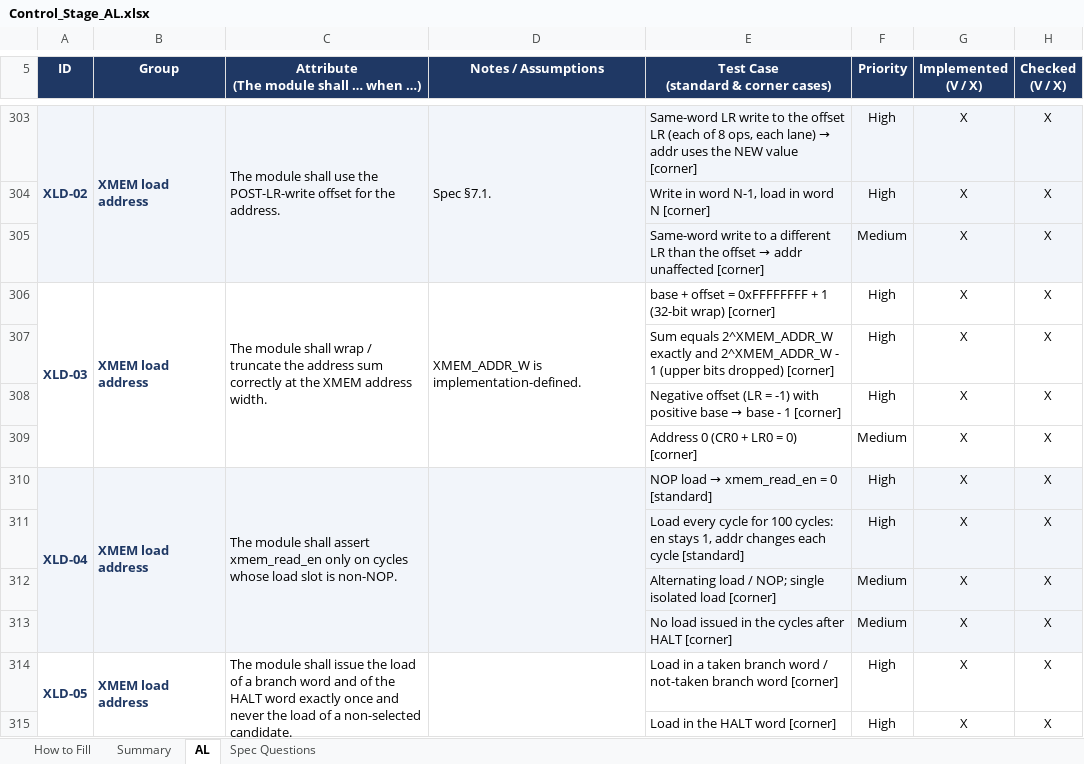
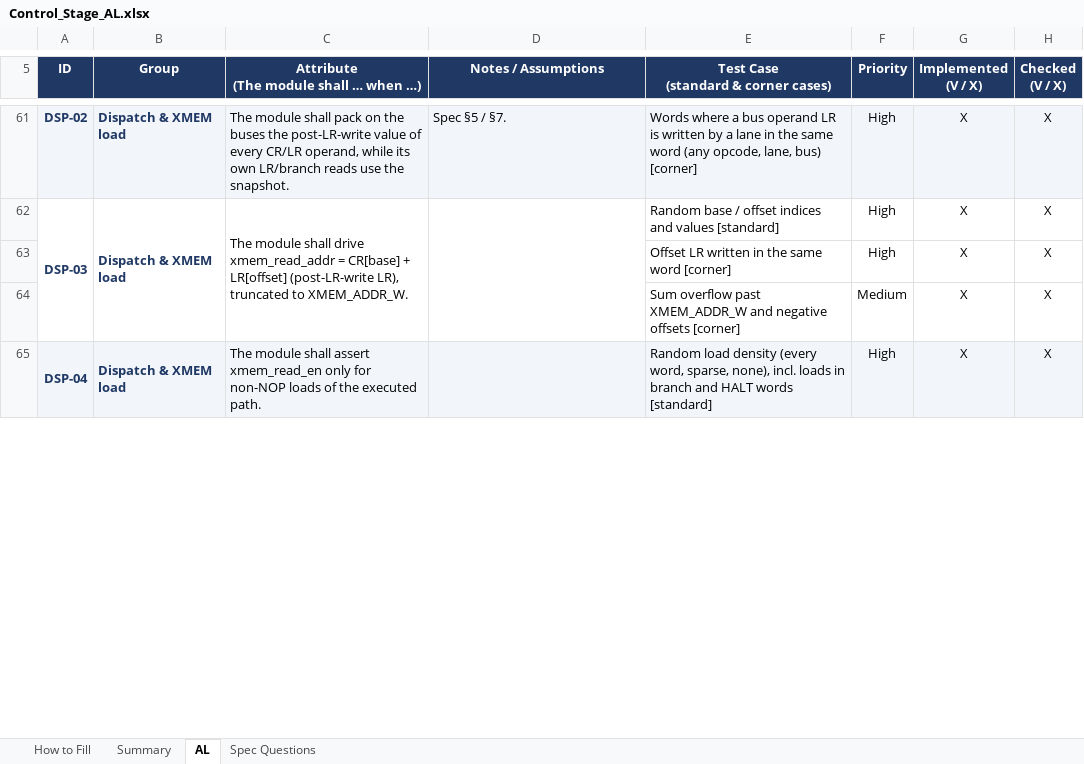
Before and after one commit to oren894/Leo_ng_Controller_Verification, an Excel workbook: Control_Stage_AL.xlsx, sheet AL, drawn as a sheet; only a part is shown, gaps mark what is left out; values as stored, in another font and other column widths than the file's, no borders; conditional formats not drawn; removed rows and columns are numbered as before the commit, all else as after; the diff covers the shown part only; the diff names each change by its address in the sheet, - before the commit and + after, or states it on an @@ line.

```diff
--- a/Control_Stage_AL.xlsx (sheet AL)
+++ b/Control_Stage_AL.xlsx (sheet AL)
-A61 (ID): XLD-02
+A61 (ID): DSP-02
-A303:A305 merged
-B61 (Group): XMEM load address
+B61 (Group): Dispatch & XMEM load
-B303:B305 merged
-C61: …module shall use the POST-LR-write offset for the address.
+C61: …module shall pack on the buses the post-LR-write value of every CR/LR operand, while its own LR/branch reads use the snapshot.
-C303:C305 merged
-D61 (Notes / Assumptions): Spec §7.1.
+D61 (Notes / Assumptions): Spec §5 / §7.
-D303:D305 merged
@@ E61: Same-word LR write to the offset LR (each of 8 ops, each lane) → addr uses the NEW value [corner] → Words where a bus operand LR is written by a lane in the same word (any opcode, lane, bus) [corner] @@
-row 304:  |  |  |  | Write in word N-1, load in word N [corner] | High | X | X
-row 305:  |  |  |  | Same-word write to a different LR than the offset → addr unaffected [corner] | Medium | X | X
-row 306: XLD-03 | XMEM load address | The module shall wrap / truncate the address sum correctly at the XMEM address width. | XMEM_ADDR_W is implementation-defined. | base + offset = 0xFFFFFFFF + 1 (32-bit wrap) [corner] | High | X | X
-row 307:  |  |  |  | Sum equals 2^XMEM_ADDR_W exactly and 2^XMEM_ADDR_W - 1 (upper bits dropped) [corner] | High | X | X
-row 308:  |  |  |  | Negative offset (LR = -1) with positive base → base - 1 [corner] | High | X | X
-row 309:  |  |  |  | Address 0 (CR0 + LR0 = 0) [corner] | Medium | X | X
-A62 (ID): XLD-04
+A62 (ID): DSP-03
-A62:H62 fill: #F2F5FA
+A62:H62 fill: none
-B62 (Group): XMEM load address
+B62 (Group): Dispatch & XMEM load
-C62: …module shall assert xmem_read_en only on cycles whose load slot is non-NOP.
+C62: …module shall drive xmem_read_addr = CR[base] + LR[offset] (post-LR-write LR), truncated to XMEM_ADDR_W.
@@ E62: NOP load → xmem_read_en = 0 [standard] → Random base / offset indices and values [standard] @@
-E63: Load every cycle for 100 cycles: en stays 1, addr changes each cycle [standard]
+E63: Offset LR written in the same word [corner]
-E63:H63 fill: #F2F5FA
+E63:H63 fill: none
-row 312:  |  |  |  | Alternating load / NOP; single isolated load [corner] | Medium | X | X
-E64: No load issued in the cycles after HALT [corner]
+E64: Sum overflow past XMEM_ADDR_W and negative offsets [corner]
-E64:H64 fill: #F2F5FA
+E64:H64 fill: none
-A65 (ID): XLD-05
+A65 (ID): DSP-04
-A65:H65 fill: none
+A65:H65 fill: #F2F5FA
-B65 (Group): XMEM load address
+B65 (Group): Dispatch & XMEM load
-C65: …module shall issue the load of a branch word and of the HALT word exactly once and never the load of a non-selected candidate.
+C65: …module shall assert xmem_read_en only for non-NOP loads of the executed path.
-E65: Load in a taken branch word / not-taken branch word [corner]
+E65: Random load density (every word, sparse, none), incl. loads in branch and HALT words [standard]
-row 315:  |  |  |  | Load in the HALT word [corner] | High | X | X
```
Also changed, not shown: other rows of this sheet, sheet Summary, sheet Spec Questions, hidden cells.
